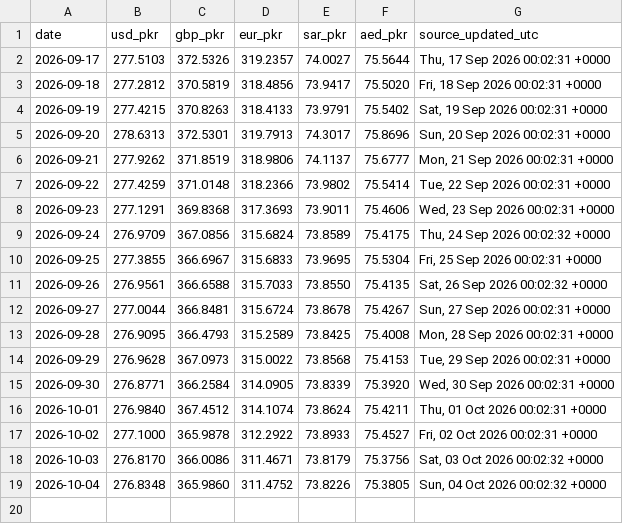
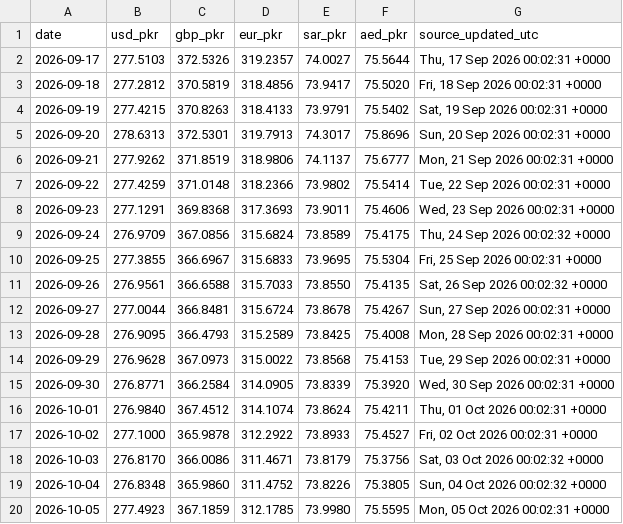
Before and after one commit to galiraza/github-actions-demo, a CSV file: data/rates.csv, drawn as a sheet.

```diff
--- a/data/rates.csv
+++ b/data/rates.csv
@@ -19 +19,2 @@ date,usd_pkr,gbp_pkr,eur_pkr,sar_pkr,aed_pkr,source_updated_utc
 2026-10-04,276.8348,365.9860,311.4752,73.8226,75.3805,"Sun, 04 Oct 2026 00:02:32 +0000"
+2026-10-05,277.4923,367.1859,312.1785,73.9980,75.5595,"Mon, 05 Oct 2026 00:02:31 +0000"
```
